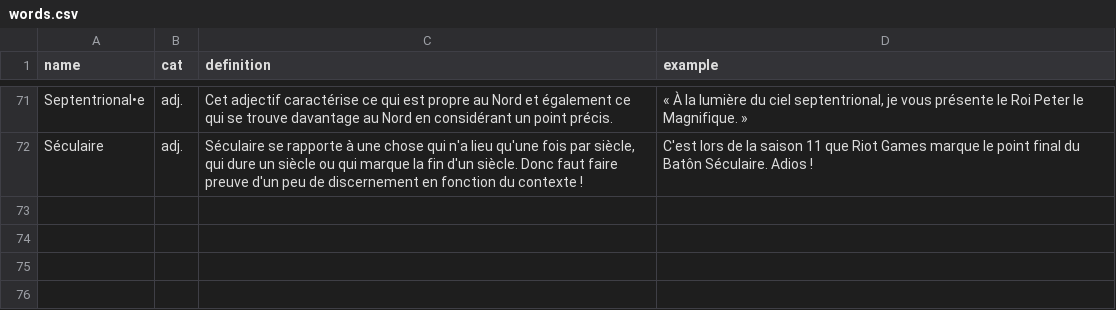
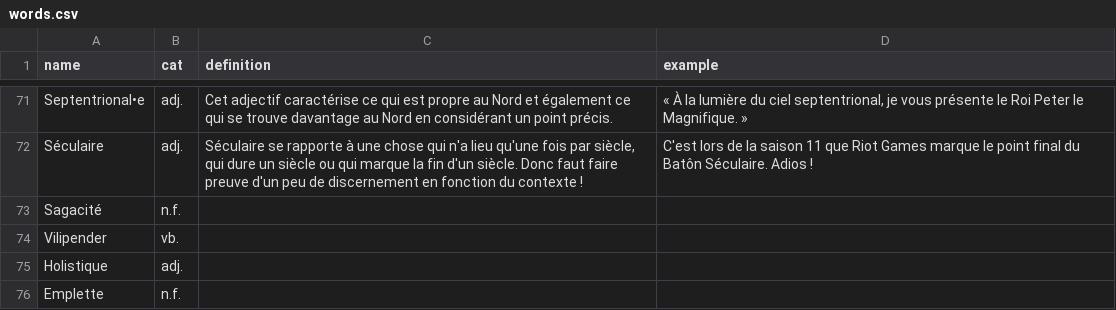
Before and after one commit to Thorgrue/loquacious, a CSV file: words.csv, drawn as a sheet; only a part is shown, gaps mark what is left out; the diff names each change by its address in the sheet, - before the commit and + after, or states it on an @@ line.

Commit message:
one moreee

```diff
--- a/words.csv
+++ b/words.csv
+row 73: Sagacité | n.f.
+row 74: Vilipender | vb.
+row 75: Holistique | adj.
+row 76: Emplette | n.f.
```
